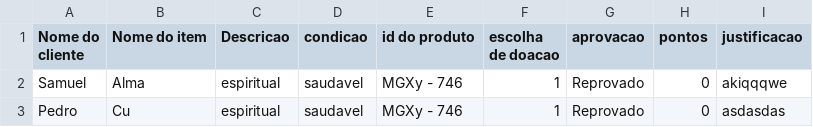
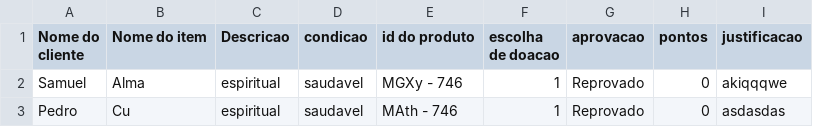
Before and after one commit to Zythee3/convenience-haven, a CSV file: itens_registrados.csv, drawn as a sheet.

```diff
--- a/itens_registrados.csv
+++ b/itens_registrados.csv
@@ -2,2 +2,2 @@ Nome do cliente,Nome do item,Descricao,condicao,id do produto,escolha de doacao,
 Samuel,Alma,espiritual,saudavel,MGXy - 746,1,Reprovado,0,akiqqqwe
-Pedro,Cu,espiritual,saudavel,MGXy - 746,1,Reprovado,0,asdasdas
+Pedro,Cu,espiritual,saudavel,MAth - 746,1,Reprovado,0,asdasdas
```
Also changed, not shown: 1 other file.
